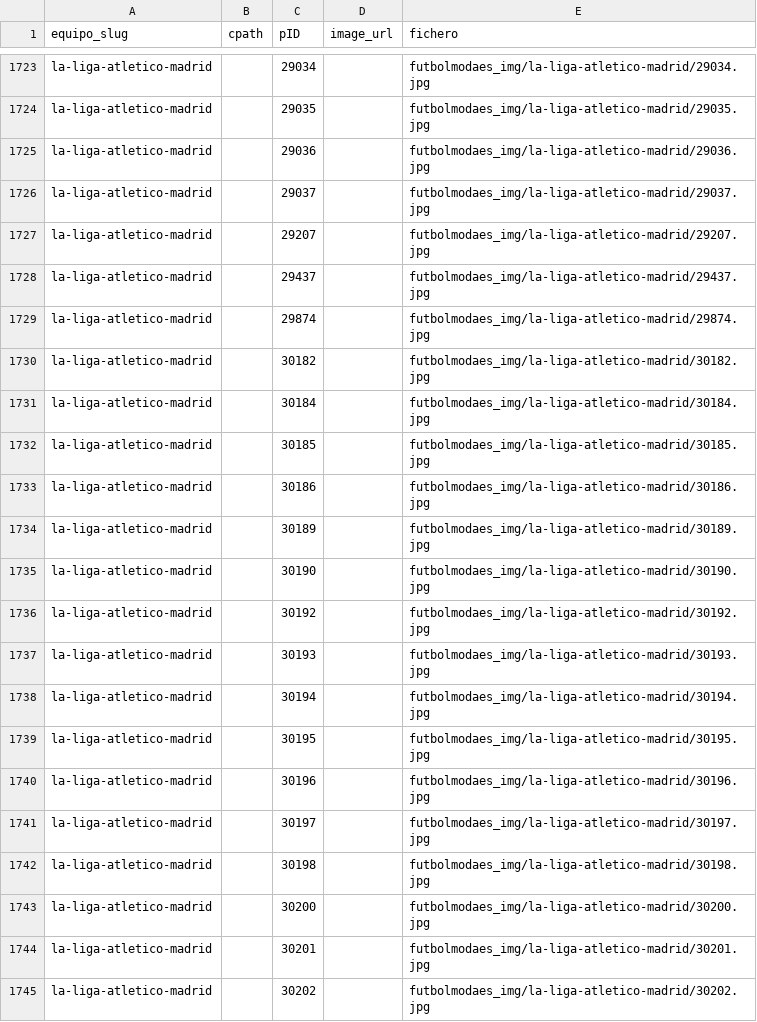
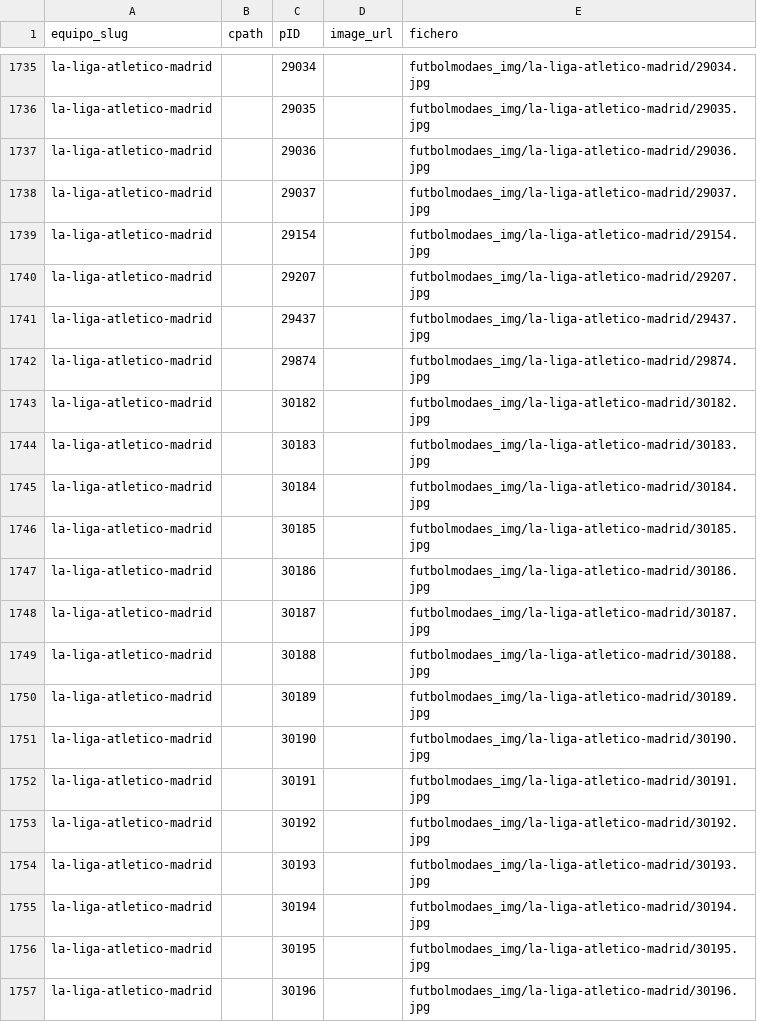
Before and after one commit to danizquierdo17/tienda-camisetas, a CSV file: futbolmodaes_img/manifest.csv, drawn as a sheet; only a part is shown, gaps mark what is left out; the shorter side is filled out with more unchanged rows; the diff covers the shown part only.

```diff
--- a/futbolmodaes_img/manifest.csv
+++ b/futbolmodaes_img/manifest.csv
@@ -1726,2 +1738,3 @@ la-liga-atletico-madrid,,29036,,futbolmodaes_img/la-liga-atletico-madrid/29036.j
 la-liga-atletico-madrid,,29037,,futbolmodaes_img/la-liga-atletico-madrid/29037.jpg
+la-liga-atletico-madrid,,29154,,futbolmodaes_img/la-liga-atletico-madrid/29154.jpg
 la-liga-atletico-madrid,,29207,,futbolmodaes_img/la-liga-atletico-madrid/29207.jpg
@@ -1730,2 +1743,3 @@ la-liga-atletico-madrid,,29874,,futbolmodaes_img/la-liga-atletico-madrid/29874.j
 la-liga-atletico-madrid,,30182,,futbolmodaes_img/la-liga-atletico-madrid/30182.jpg
+la-liga-atletico-madrid,,30183,,futbolmodaes_img/la-liga-atletico-madrid/30183.jpg
 la-liga-atletico-madrid,,30184,,futbolmodaes_img/la-liga-atletico-madrid/30184.jpg
@@ -1733,4 +1747,7 @@ la-liga-atletico-madrid,,30185,,futbolmodaes_img/la-liga-atletico-madrid/30185.j
 la-liga-atletico-madrid,,30186,,futbolmodaes_img/la-liga-atletico-madrid/30186.jpg
+la-liga-atletico-madrid,,30187,,futbolmodaes_img/la-liga-atletico-madrid/30187.jpg
+la-liga-atletico-madrid,,30188,,futbolmodaes_img/la-liga-atletico-madrid/30188.jpg
 la-liga-atletico-madrid,,30189,,futbolmodaes_img/la-liga-atletico-madrid/30189.jpg
 la-liga-atletico-madrid,,30190,,futbolmodaes_img/la-liga-atletico-madrid/30190.jpg
+la-liga-atletico-madrid,,30191,,futbolmodaes_img/la-liga-atletico-madrid/30191.jpg
 la-liga-atletico-madrid,,30192,,futbolmodaes_img/la-liga-atletico-madrid/30192.jpg
```
Also changed, not shown: 32 added rows elsewhere in this file, 6 other files.
